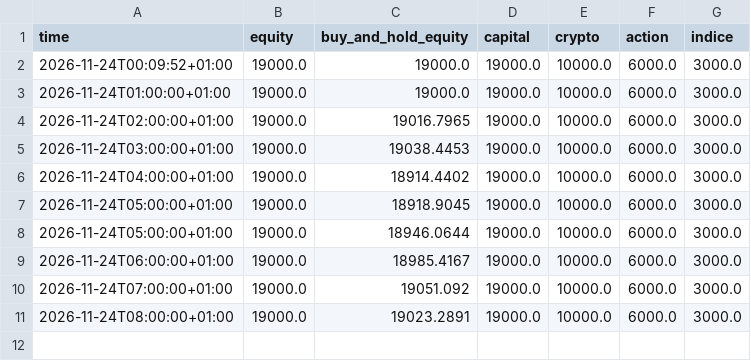
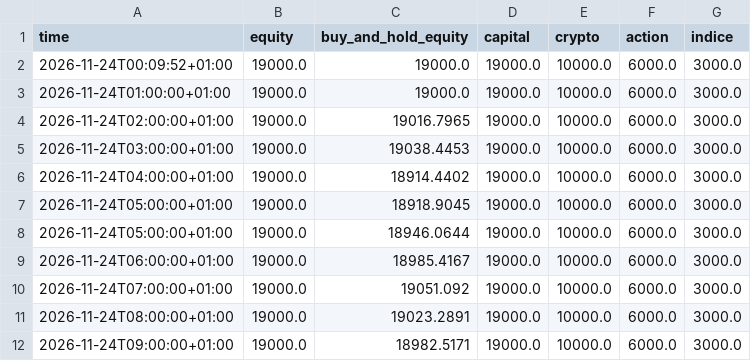
Before and after one commit to lonogeneral3-ops/paper-trading-bot, a CSV file: data/equity.csv, drawn as a sheet; the diff names each change by its address in the sheet, - before the commit and + after, or states it on an @@ line.

```diff
--- a/data/equity.csv
+++ b/data/equity.csv
+row 12: 2026-11-24T09:00:00+01:00 | 19000.0 | 18982.5171 | 19000.0 | 10000.0 | 6000.0 | 3000.0
```
Also changed, not shown: 2 other files.
